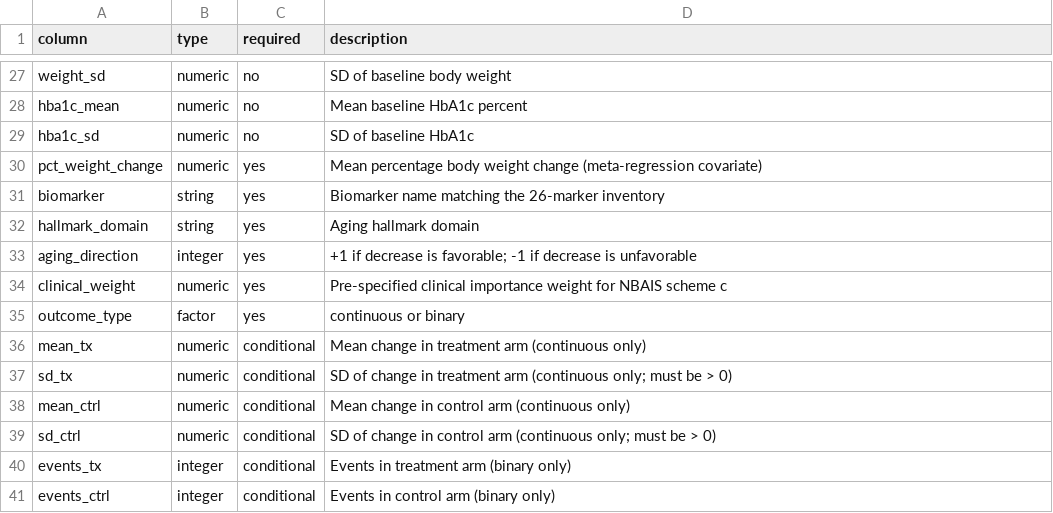
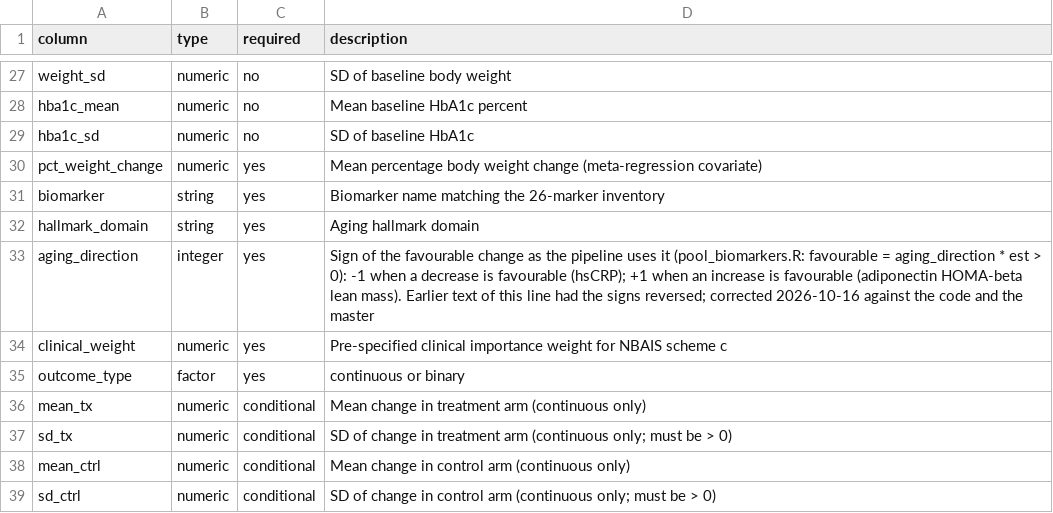
Before and after one commit to julian-borges-md/incretin-aging-biomarkers, a CSV file: analysis/data/extraction_schema.csv, drawn as a sheet; only a part is shown, gaps mark what is left out; the shorter side is filled out with more unchanged rows.

```diff
--- a/analysis/data/extraction_schema.csv
+++ b/analysis/data/extraction_schema.csv
@@ -32,3 +32,3 @@ biomarker,string,yes,Biomarker name matching the 26-marker inventory
 hallmark_domain,string,yes,Aging hallmark domain
-aging_direction,integer,yes,+1 if decrease is favorable; -1 if decrease is unfavorable
+aging_direction,integer,yes,Sign of the favourable change as the pipeline uses it (pool_biomarkers.R: favourable = aging_direction * est > 0): -1 when a decrease is favourable (hsCRP); +1 when an increase is favourable (adiponectin HOMA-beta lean mass). Earlier text of this line had the signs reversed; corrected 2026-10-16 against the code and the master
 clinical_weight,numeric,yes,Pre-specified clinical importance weight for NBAIS scheme c
```
Also changed, not shown: analysis/data/risk_of_bias.csv, 15 other files.
